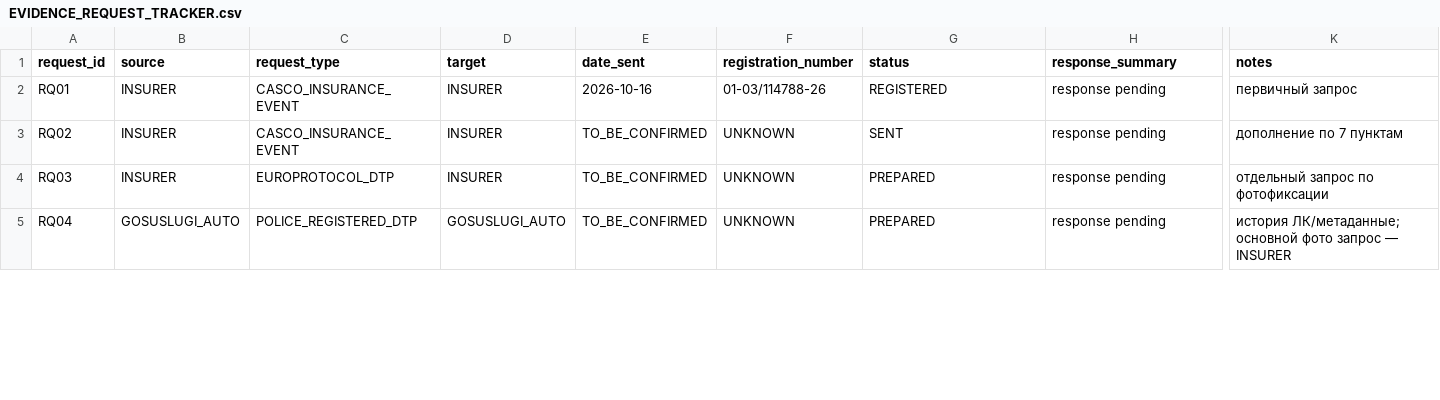
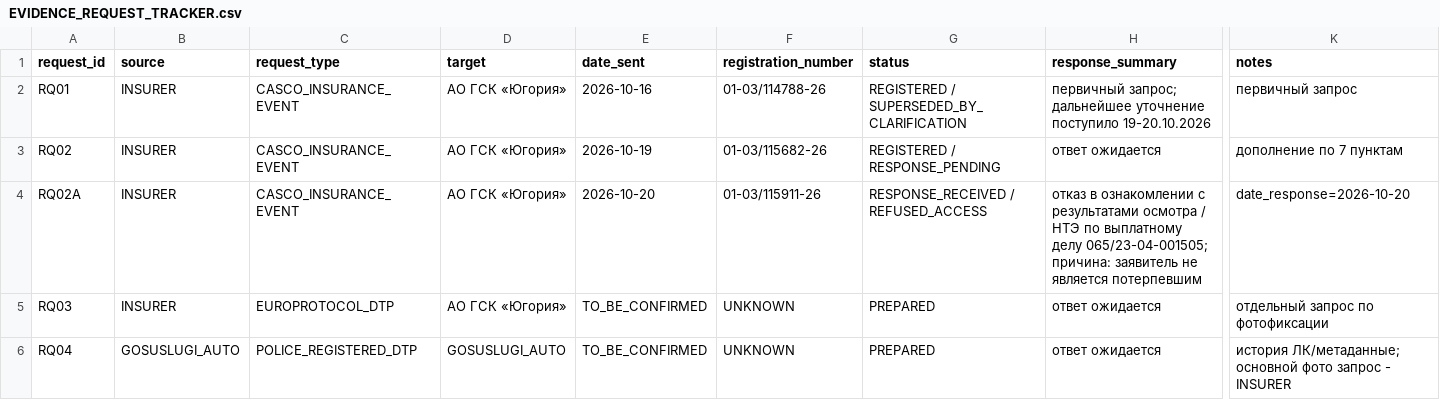
Before and after one commit to wanga1712/010103_syd_vicios, a CSV file: docs/EVIDENCE_REQUEST_TRACKER.csv, drawn as a sheet; only a part is shown, gaps mark what is left out; addresses are those after the commit; rows hold the shown columns only; the diff covers the shown part only; the diff names each change by its address in the sheet, - before the commit and + after, or states it on an @@ line.

```diff
--- a/docs/EVIDENCE_REQUEST_TRACKER.csv
+++ b/docs/EVIDENCE_REQUEST_TRACKER.csv
-D2:D3 (target): INSURER
+D2:D3 (target): АО ГСК «Югория»
-G2 (status): REGISTERED
+G2 (status): REGISTERED / SUPERSEDED_BY_CLARIFICATION
-H2 (response_summary): response pending
+H2 (response_summary): первичный запрос; дальнейшее уточнение поступило 19-20.10.2026
-E3 (date_sent): TO_BE_CONFIRMED
+E3 (date_sent): 2026-10-19
-F3 (registration_number): UNKNOWN
+F3 (registration_number): 01-03/115682-26
-G3 (status): SENT
+G3 (status): REGISTERED / RESPONSE_PENDING
-H3 (response_summary): response pending
+H3 (response_summary): ответ ожидается
+row 4: RQ02A | INSURER | CASCO_INSURANCE_EVENT | АО ГСК «Югория» | 2026-10-20 | 01-03/115911-26 | RESPONSE_RECEIVED / REFUSED_ACCESS | отказ в ознакомлении с результатами осмотра / НТЭ по выплатному делу 065/23-04-001505; причина: заявитель не является потерпевшим | date_response=2026-10-20
-D5 (target): INSURER
+D5 (target): АО ГСК «Югория»
-H5:H6 (response_summary): response pending
+H5:H6 (response_summary): ответ ожидается
-K6 (notes): …фото запрос — INSURER
+K6 (notes): …фото запрос - INSURER
```
Also changed, not shown: 2 added rows and 28 edited cells elsewhere in this file, docs/CLAIM_TEXT_POINTS.csv, docs/OPEN_EVIDENCE_GAPS.csv, 23 other files.
